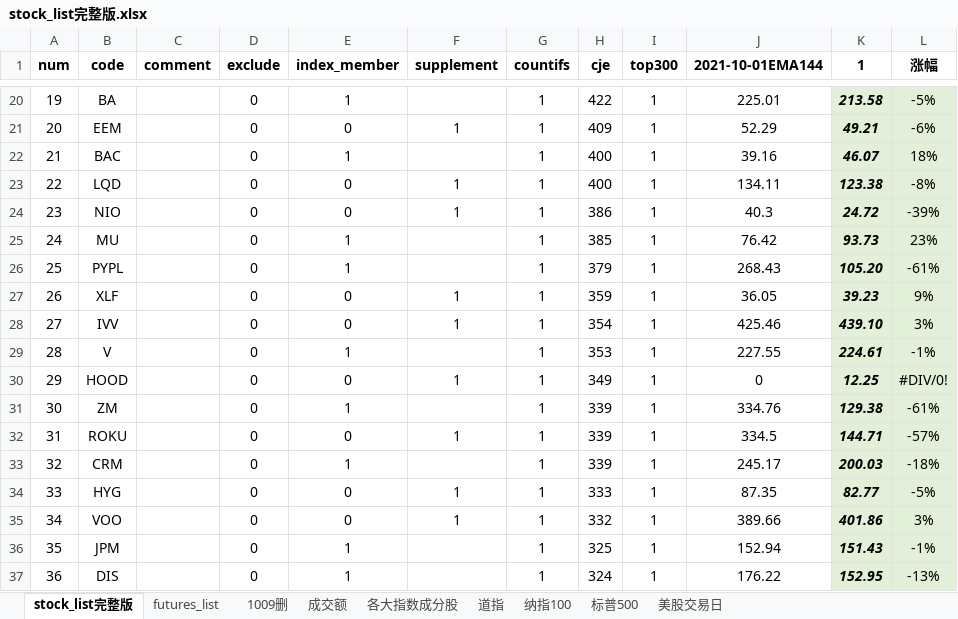
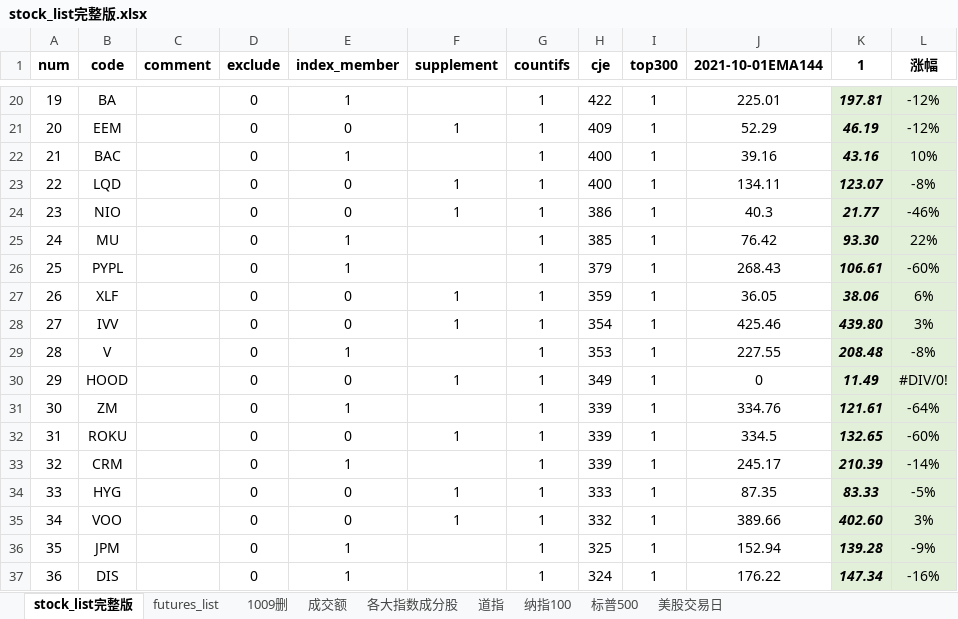
Before and after one commit to zxcvbnm3260/ChristopherShen, an Excel workbook: stock_list完整版.xlsx, sheet stock_list完整版, drawn as a sheet; only a part is shown, gaps mark what is left out; values as stored, in another font and other column widths than the file's, no borders; conditional formats not drawn; the diff covers the shown part only; the diff names each change by its address in the sheet, - before the commit and + after, or states it on an @@ line.

```diff
--- a/stock_list完整版.xlsx (sheet stock_list完整版)
+++ b/stock_list完整版.xlsx (sheet stock_list完整版)
-K20 (1): 213.58
+K20 (1): 197.81
-L20 (涨幅): -5%
+L20 (涨幅): -12%
-K21 (1): 49.21
+K21 (1): 46.19
-L21 (涨幅): -6%
+L21 (涨幅): -12%
-K22 (1): 46.07
+K22 (1): 43.16
-L22 (涨幅): 18%
+L22 (涨幅): 10%
-K23 (1): 123.38
+K23 (1): 123.07
-K24 (1): 24.72
+K24 (1): 21.77
-L24 (涨幅): -39%
+L24 (涨幅): -46%
-K25 (1): 93.73
+K25 (1): 93.30
-L25 (涨幅): 23%
+L25 (涨幅): 22%
-K26 (1): 105.20
+K26 (1): 106.61
-L26 (涨幅): -61%
+L26 (涨幅): -60%
-K27 (1): 39.23
+K27 (1): 38.06
-L27 (涨幅): 9%
+L27 (涨幅): 6%
-K28 (1): 439.10
+K28 (1): 439.80
-K29 (1): 224.61
+K29 (1): 208.48
-L29 (涨幅): -1%
+L29 (涨幅): -8%
-K30 (1): 12.25
+K30 (1): 11.49
-K31 (1): 129.38
+K31 (1): 121.61
-L31 (涨幅): -61%
+L31 (涨幅): -64%
-K32 (1): 144.71
+K32 (1): 132.65
-L32 (涨幅): -57%
+L32 (涨幅): -60%
-K33 (1): 200.03
+K33 (1): 210.39
-L33 (涨幅): -18%
+L33 (涨幅): -14%
-K34 (1): 82.77
+K34 (1): 83.33
-K35 (1): 401.86
+K35 (1): 402.60
-K36 (1): 151.43
+K36 (1): 139.28
-L36 (涨幅): -1%
+L36 (涨幅): -9%
-K37 (1): 152.95
+K37 (1): 147.34
-L37 (涨幅): -13%
+L37 (涨幅): -16%
```
Also changed, not shown: 1042 edited cells elsewhere in this sheet, 1 other file.
